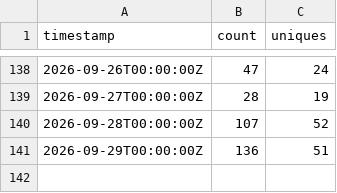
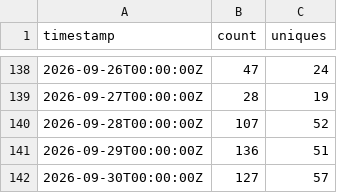
Before and after one commit to daiemon12/catia-v5-mcp-server, a CSV file: traffic/views.csv, drawn as a sheet; only a part is shown, gaps mark what is left out.

```diff
--- a/traffic/views.csv
+++ b/traffic/views.csv
@@ -141 +141,2 @@ timestamp,count,uniques
 2026-09-29T00:00:00Z,136,51
+2026-09-30T00:00:00Z,127,57
```
Also changed, not shown: traffic/clones.csv, 5 other files.
